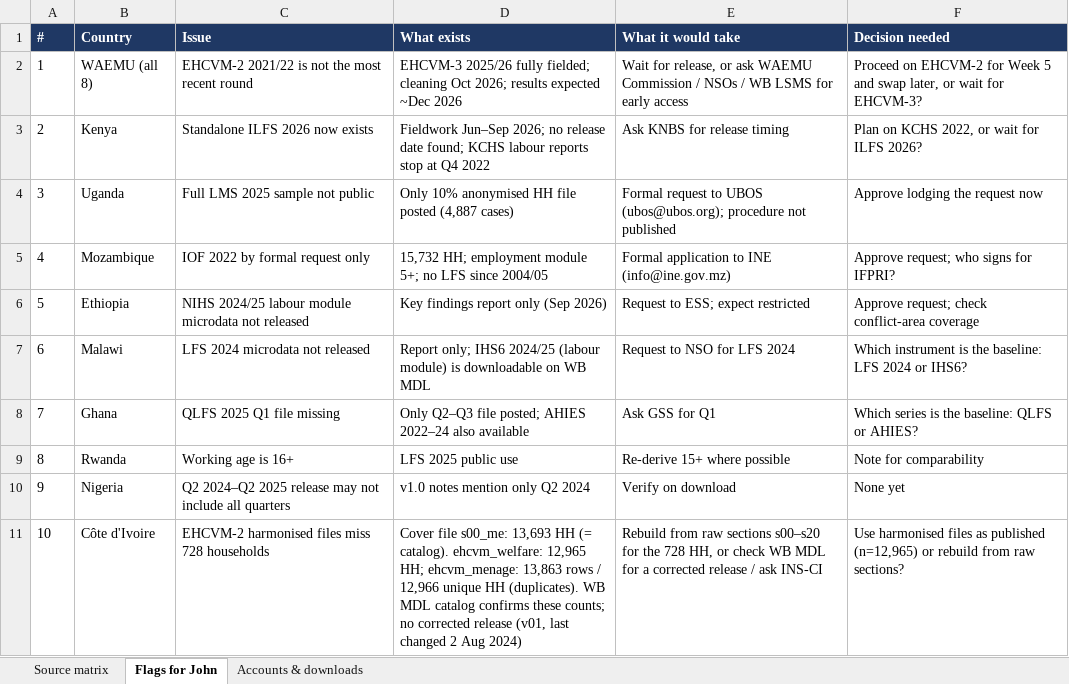
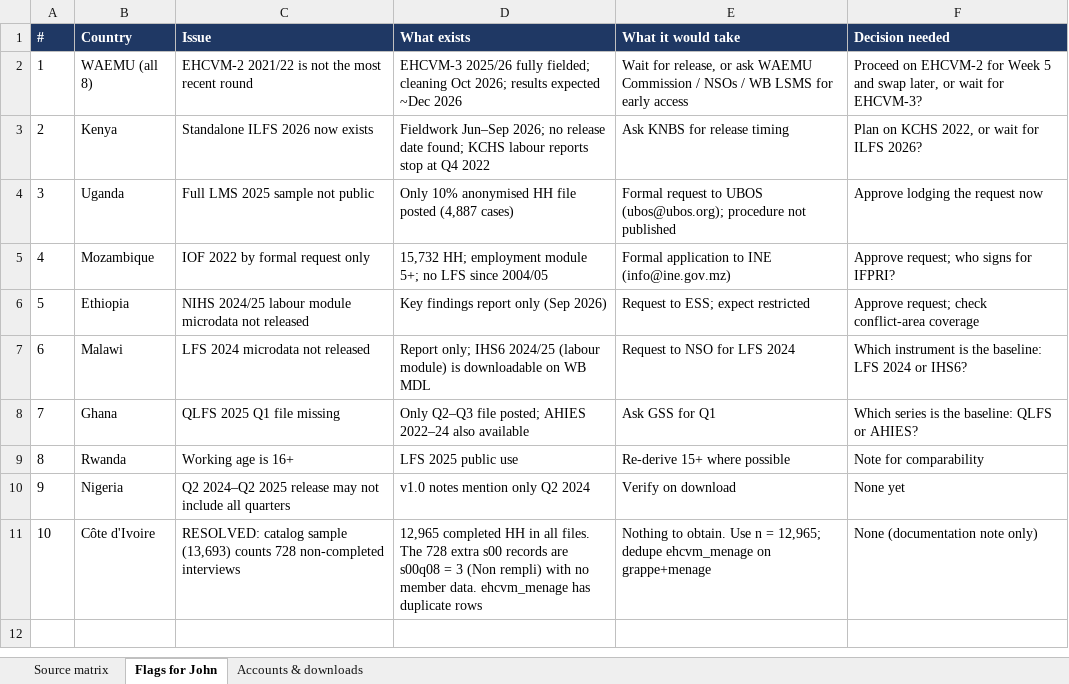
Before and after one commit to Abson-dev/mcf-agrifood-scenarios-study, an Excel workbook: registers/source_matrix.xlsx, sheet Flags for John, drawn as a sheet; values as stored, in another font and other column widths than the file's, no borders; the diff names each change by its address in the sheet, - before the commit and + after, or states it on an @@ line.

```diff
--- a/registers/source_matrix.xlsx (sheet Flags for John)
+++ b/registers/source_matrix.xlsx (sheet Flags for John)
-C11 (Issue): EHCVM-2 harmonised files miss 728 households
+C11 (Issue): RESOLVED: catalog sample (13,693) counts 728 non-completed interviews
-D11 (What exists): Cover file s00_me: 13,693 HH (= catalog). ehcvm_welfare: 12,965 HH; ehcvm_menage: 13,863 rows / 12,966 unique HH (duplicates). WB MDL catalog confirms these counts; no corrected release (v01, last changed 2 Aug 2024)
+D11 (What exists): 12,965 completed HH in all files. The 728 extra s00 records are s00q08 = 3 (Non rempli) with no member data. ehcvm_menage has duplicate rows
-E11 (What it would take): Rebuild from raw sections s00–s20 for the 728 HH, or check WB MDL for a corrected release / ask INS-CI
+E11 (What it would take): Nothing to obtain. Use n = 12,965; dedupe ehcvm_menage on grappe+menage
-F11 (Decision needed): Use harmonised files as published (n=12,965) or rebuild from raw sections?
+F11 (Decision needed): None (documentation note only)
```
Also changed, not shown: sheet Source matrix, 5 other files.
